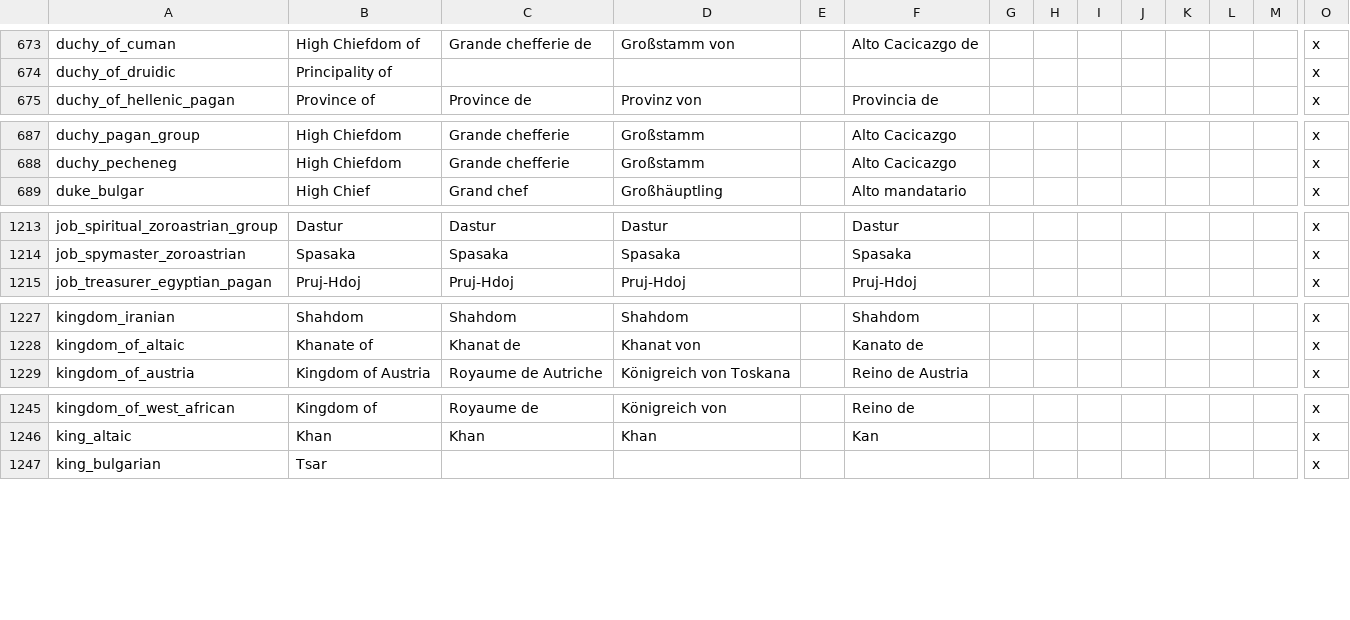
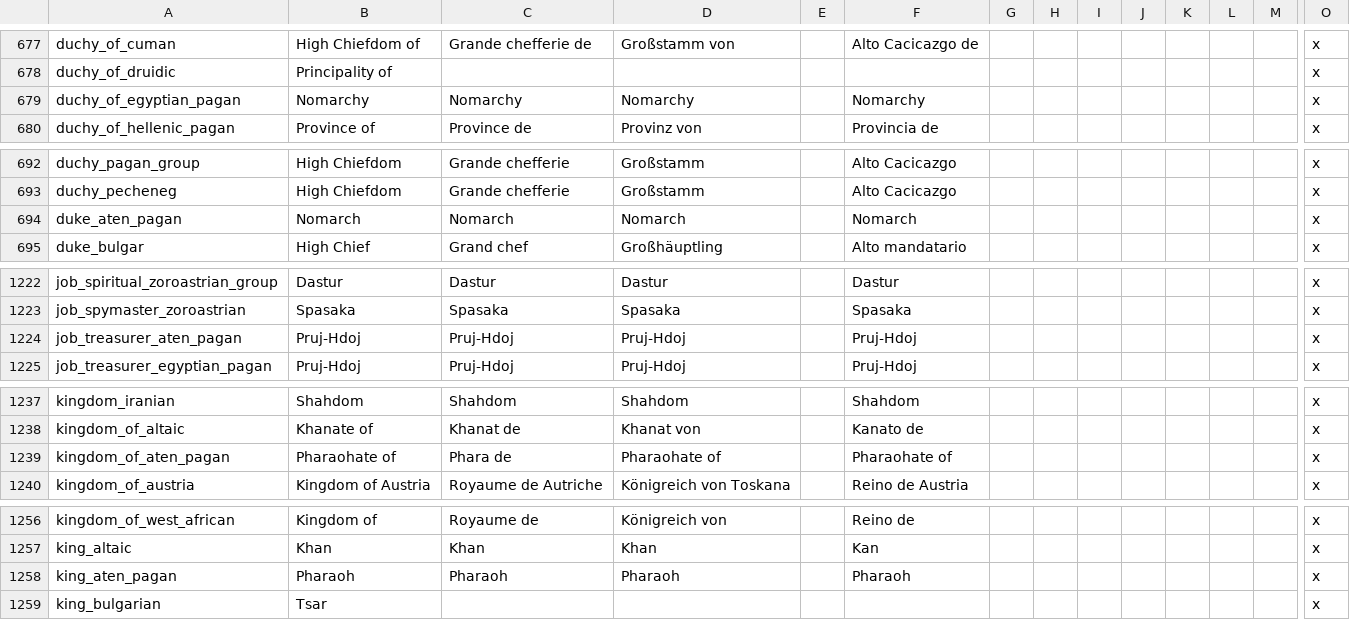
Before and after one commit to localiser/CK2Plus-Core, a CSV file: CK2Plus/localisation/0_text.csv, drawn as a sheet; only a part is shown, gaps mark what is left out; rows hold the shown columns only; the diff covers the shown part only; the diff names each change by its address in the sheet, - before the commit and + after, or states it on an @@ line.

```diff
--- a/CK2Plus/localisation/0_text.csv
+++ b/CK2Plus/localisation/0_text.csv
+row 679: duchy_of_egyptian_pagan | Nomarchy | Nomarchy | Nomarchy |  | Nomarchy |  |  |  |  |  |  |  | x
+row 694: duke_aten_pagan | Nomarch | Nomarch | Nomarch |  | Nomarch |  |  |  |  |  |  |  | x
+row 1224: job_treasurer_aten_pagan | Pruj-Hdoj | Pruj-Hdoj | Pruj-Hdoj |  | Pruj-Hdoj |  |  |  |  |  |  |  | x
+row 1239: kingdom_of_aten_pagan | Pharaohate of | Phara de | Pharaohate of |  | Pharaohate of |  |  |  |  |  |  |  | x
+row 1258: king_aten_pagan | Pharaoh | Pharaoh | Pharaoh |  | Pharaoh |  |  |  |  |  |  |  | x
```
Also changed, not shown: 9 added rows elsewhere in this file.
